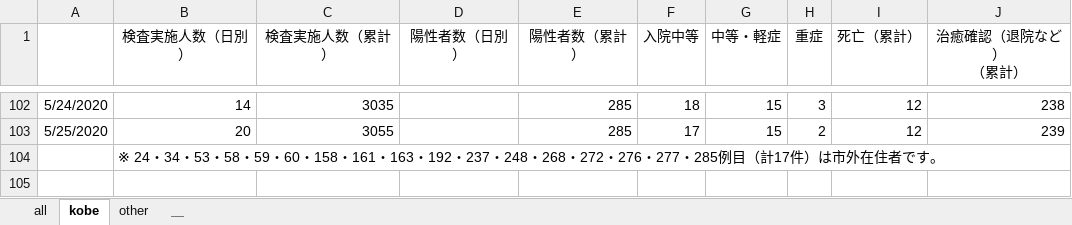
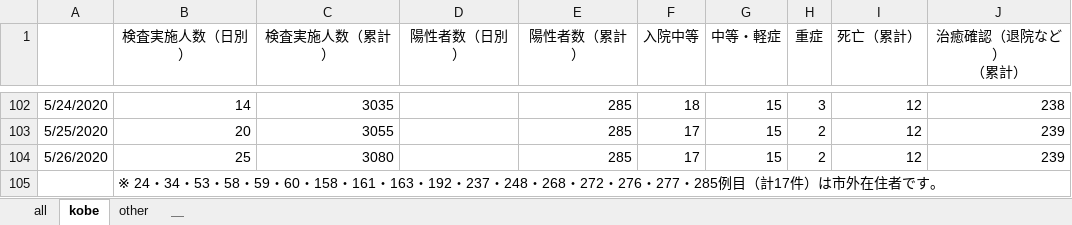
Before and after one commit to codeforjapan/kobe-stopcovid19, an Excel workbook: static/data/kansensya_pcr.xlsx, sheet kobe, drawn as a sheet; only a part is shown, gaps mark what is left out; values as stored, in another font and other column widths than the file's, no borders; the diff names each change by its address in the sheet, - before the commit and + after, or states it on an @@ line.

```diff
--- a/static/data/kansensya_pcr.xlsx (sheet kobe)
+++ b/static/data/kansensya_pcr.xlsx (sheet kobe)
+row 104: 5/26/2020 | 25 | 3080 |  | 285 | 17 | 15 | 2 | 12 | 239
```
Also changed, not shown: sheet all, sheet other, static/data/sodan.xlsx, 1 other file.
